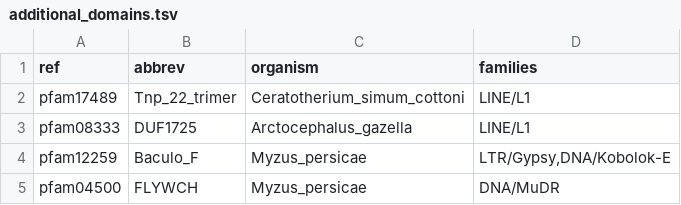
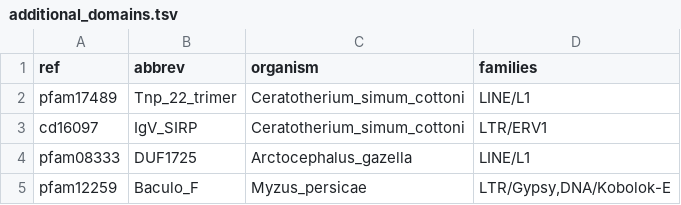
Before and after one commit to jamesdgalbraith/TEstrainer, a TSV file: data/additional_domains.tsv, drawn as a sheet; only a part is shown; the shorter side is filled out with more unchanged rows; the diff names each change by its address in the sheet, - before the commit and + after, or states it on an @@ line.

Commit message:
Updates to additional domains, new unacceptable domains

```diff
--- a/data/additional_domains.tsv
+++ b/data/additional_domains.tsv
+row 3: cd16097 | IgV_SIRP | Ceratotherium_simum_cottoni | LTR/ERV1
```
Also changed, not shown: 1 other file.
